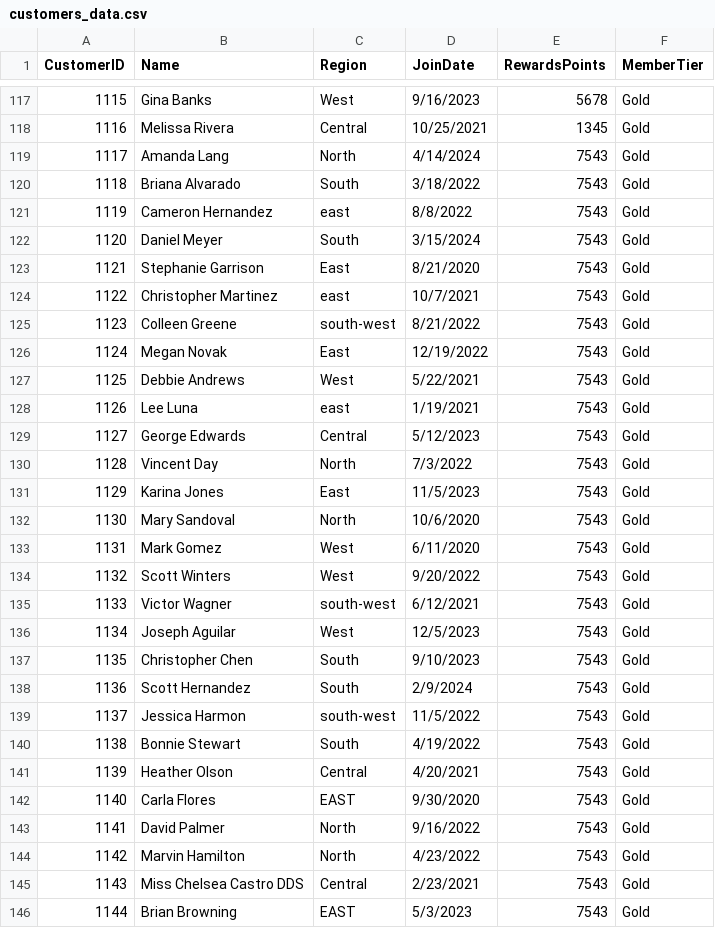
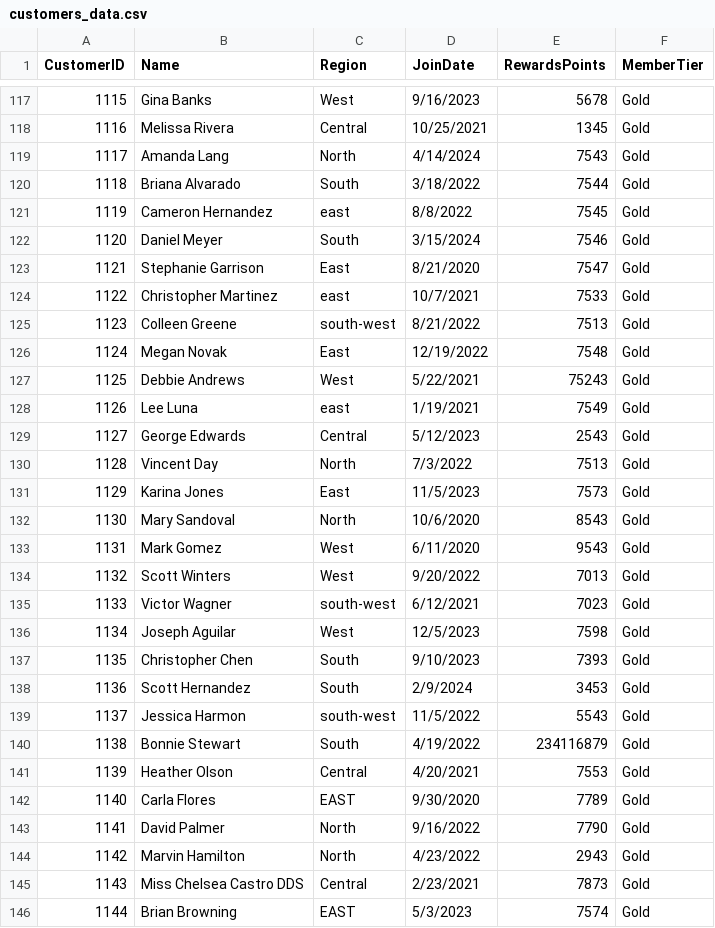
Before and after one commit to KamanaGrows/smart-sales-kamana, a CSV file: data/raw/customers_data.csv, drawn as a sheet; only a part is shown, gaps mark what is left out; the diff covers the shown part only.

```diff
--- a/data/raw/customers_data.csv
+++ b/data/raw/customers_data.csv
@@ -119,28 +119,28 @@ CustomerID,Name,Region,JoinDate,RewardsPoints,MemberTier
 1117,Amanda Lang,North,4/14/2024,7543,Gold
-1118,Briana Alvarado,South,3/18/2022,7543,Gold
-1119,Cameron Hernandez,east,8/8/2022,7543,Gold
-1120,Daniel Meyer,South,3/15/2024,7543,Gold
-1121,Stephanie Garrison,East,8/21/2020,7543,Gold
-1122,Christopher Martinez,east,10/7/2021,7543,Gold
-1123,Colleen Greene,south-west,8/21/2022,7543,Gold
-1124,Megan Novak,East,12/19/2022,7543,Gold
-1125,Debbie Andrews,West,5/22/2021,7543,Gold
-1126,Lee Luna,east,1/19/2021,7543,Gold
-1127,George Edwards,Central,5/12/2023,7543,Gold
-1128,Vincent Day,North,7/3/2022,7543,Gold
-1129,Karina Jones,East,11/5/2023,7543,Gold
-1130,Mary Sandoval,North,10/6/2020,7543,Gold
-1131,Mark Gomez,West,6/11/2020,7543,Gold
-1132,Scott Winters,West,9/20/2022,7543,Gold
-1133,Victor Wagner,south-west,6/12/2021,7543,Gold
-1134,Joseph Aguilar,West,12/5/2023,7543,Gold
-1135,Christopher Chen,South,9/10/2023,7543,Gold
-1136,Scott Hernandez,South,2/9/2024,7543,Gold
-1137,Jessica Harmon,south-west,11/5/2022,7543,Gold
-1138,Bonnie Stewart,South,4/19/2022,7543,Gold
-1139,Heather Olson,Central,4/20/2021,7543,Gold
-1140,Carla Flores,EAST,9/30/2020,7543,Gold
-1141,David Palmer,North,9/16/2022,7543,Gold
-1142,Marvin Hamilton,North,4/23/2022,7543,Gold
-1143,Miss Chelsea Castro DDS,Central,2/23/2021,7543,Gold
-1144,Brian Browning,EAST,5/3/2023,7543,Gold
+1118,Briana Alvarado,South,3/18/2022,7544,Gold
+1119,Cameron Hernandez,east,8/8/2022,7545,Gold
+1120,Daniel Meyer,South,3/15/2024,7546,Gold
+1121,Stephanie Garrison,East,8/21/2020,7547,Gold
+1122,Christopher Martinez,east,10/7/2021,7533,Gold
+1123,Colleen Greene,south-west,8/21/2022,7513,Gold
+1124,Megan Novak,East,12/19/2022,7548,Gold
+1125,Debbie Andrews,West,5/22/2021,75243,Gold
+1126,Lee Luna,east,1/19/2021,7549,Gold
+1127,George Edwards,Central,5/12/2023,2543,Gold
+1128,Vincent Day,North,7/3/2022,7513,Gold
+1129,Karina Jones,East,11/5/2023,7573,Gold
+1130,Mary Sandoval,North,10/6/2020,8543,Gold
+1131,Mark Gomez,West,6/11/2020,9543,Gold
+1132,Scott Winters,West,9/20/2022,7013,Gold
+1133,Victor Wagner,south-west,6/12/2021,7023,Gold
+1134,Joseph Aguilar,West,12/5/2023,7598,Gold
+1135,Christopher Chen,South,9/10/2023,7393,Gold
+1136,Scott Hernandez,South,2/9/2024,3453,Gold
+1137,Jessica Harmon,south-west,11/5/2022,5543,Gold
+1138,Bonnie Stewart,South,4/19/2022,234116879,Gold
+1139,Heather Olson,Central,4/20/2021,7553,Gold
+1140,Carla Flores,EAST,9/30/2020,7789,Gold
+1141,David Palmer,North,9/16/2022,7790,Gold
+1142,Marvin Hamilton,North,4/23/2022,2943,Gold
+1143,Miss Chelsea Castro DDS,Central,2/23/2021,7873,Gold
+1144,Brian Browning,EAST,5/3/2023,7574,Gold
```
Also changed, not shown: 47 edited cells elsewhere in this file, data/raw/products_data.csv, data/raw/sales_data.csv, 7 other files.
